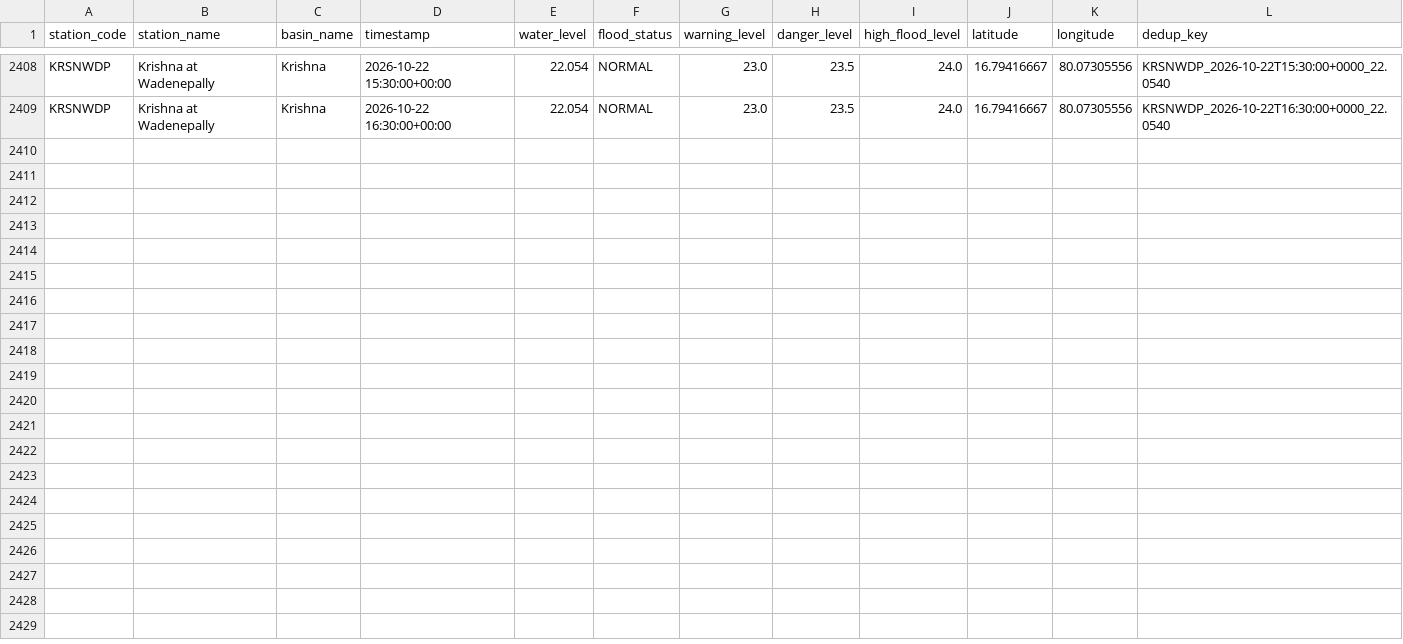
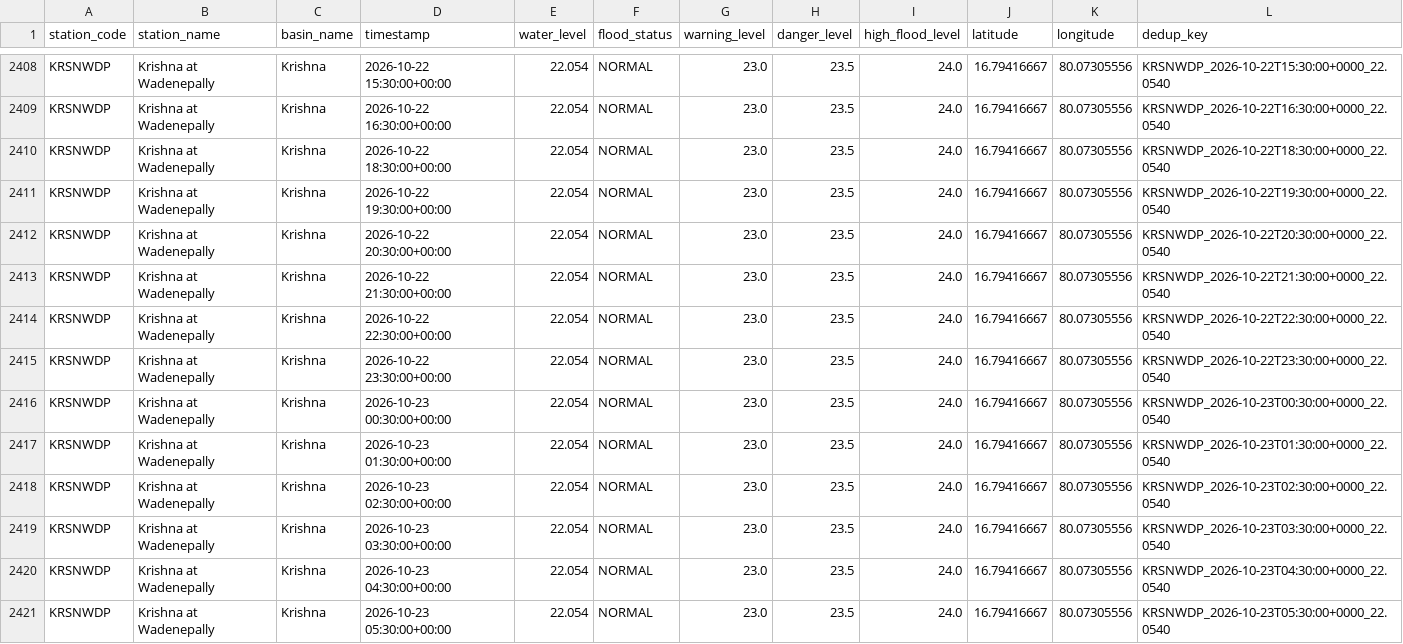
Before and after one commit to Tushar6574/ETLPipeline, a CSV file: output/partitions/KRSNWDP.csv, drawn as a sheet; only a part is shown, gaps mark what is left out; the diff names each change by its address in the sheet, - before the commit and + after, or states it on an @@ line.

```diff
--- a/output/partitions/KRSNWDP.csv
+++ b/output/partitions/KRSNWDP.csv
+row 2410: KRSNWDP | Krishna at Wadenepally | Krishna | 2026-10-22 18:30:00+00:00 | 22.054 | NORMAL | 23.0 | 23.5 | 24.0 | 16.79416667 | 80.07305556 | KRSNWDP_2026-10-22T18:30:00+0000_22.0540
+row 2411: KRSNWDP | Krishna at Wadenepally | Krishna | 2026-10-22 19:30:00+00:00 | 22.054 | NORMAL | 23.0 | 23.5 | 24.0 | 16.79416667 | 80.07305556 | KRSNWDP_2026-10-22T19:30:00+0000_22.0540
+row 2412: KRSNWDP | Krishna at Wadenepally | Krishna | 2026-10-22 20:30:00+00:00 | 22.054 | NORMAL | 23.0 | 23.5 | 24.0 | 16.79416667 | 80.07305556 | KRSNWDP_2026-10-22T20:30:00+0000_22.0540
+row 2413: KRSNWDP | Krishna at Wadenepally | Krishna | 2026-10-22 21:30:00+00:00 | 22.054 | NORMAL | 23.0 | 23.5 | 24.0 | 16.79416667 | 80.07305556 | KRSNWDP_2026-10-22T21:30:00+0000_22.0540
+row 2414: KRSNWDP | Krishna at Wadenepally | Krishna | 2026-10-22 22:30:00+00:00 | 22.054 | NORMAL | 23.0 | 23.5 | 24.0 | 16.79416667 | 80.07305556 | KRSNWDP_2026-10-22T22:30:00+0000_22.0540
+row 2415: KRSNWDP | Krishna at Wadenepally | Krishna | 2026-10-22 23:30:00+00:00 | 22.054 | NORMAL | 23.0 | 23.5 | 24.0 | 16.79416667 | 80.07305556 | KRSNWDP_2026-10-22T23:30:00+0000_22.0540
+row 2416: KRSNWDP | Krishna at Wadenepally | Krishna | 2026-10-23 00:30:00+00:00 | 22.054 | NORMAL | 23.0 | 23.5 | 24.0 | 16.79416667 | 80.07305556 | KRSNWDP_2026-10-23T00:30:00+0000_22.0540
+row 2417: KRSNWDP | Krishna at Wadenepally | Krishna | 2026-10-23 01:30:00+00:00 | 22.054 | NORMAL | 23.0 | 23.5 | 24.0 | 16.79416667 | 80.07305556 | KRSNWDP_2026-10-23T01:30:00+0000_22.0540
+row 2418: KRSNWDP | Krishna at Wadenepally | Krishna | 2026-10-23 02:30:00+00:00 | 22.054 | NORMAL | 23.0 | 23.5 | 24.0 | 16.79416667 | 80.07305556 | KRSNWDP_2026-10-23T02:30:00+0000_22.0540
+row 2419: KRSNWDP | Krishna at Wadenepally | Krishna | 2026-10-23 03:30:00+00:00 | 22.054 | NORMAL | 23.0 | 23.5 | 24.0 | 16.79416667 | 80.07305556 | KRSNWDP_2026-10-23T03:30:00+0000_22.0540
+row 2420: KRSNWDP | Krishna at Wadenepally | Krishna | 2026-10-23 04:30:00+00:00 | 22.054 | NORMAL | 23.0 | 23.5 | 24.0 | 16.79416667 | 80.07305556 | KRSNWDP_2026-10-23T04:30:00+0000_22.0540
+row 2421: KRSNWDP | Krishna at Wadenepally | Krishna | 2026-10-23 05:30:00+00:00 | 22.054 | NORMAL | 23.0 | 23.5 | 24.0 | 16.79416667 | 80.07305556 | KRSNWDP_2026-10-23T05:30:00+0000_22.0540
```
Also changed, not shown: output/partitions/YMNCKT.csv, 3 other files.
